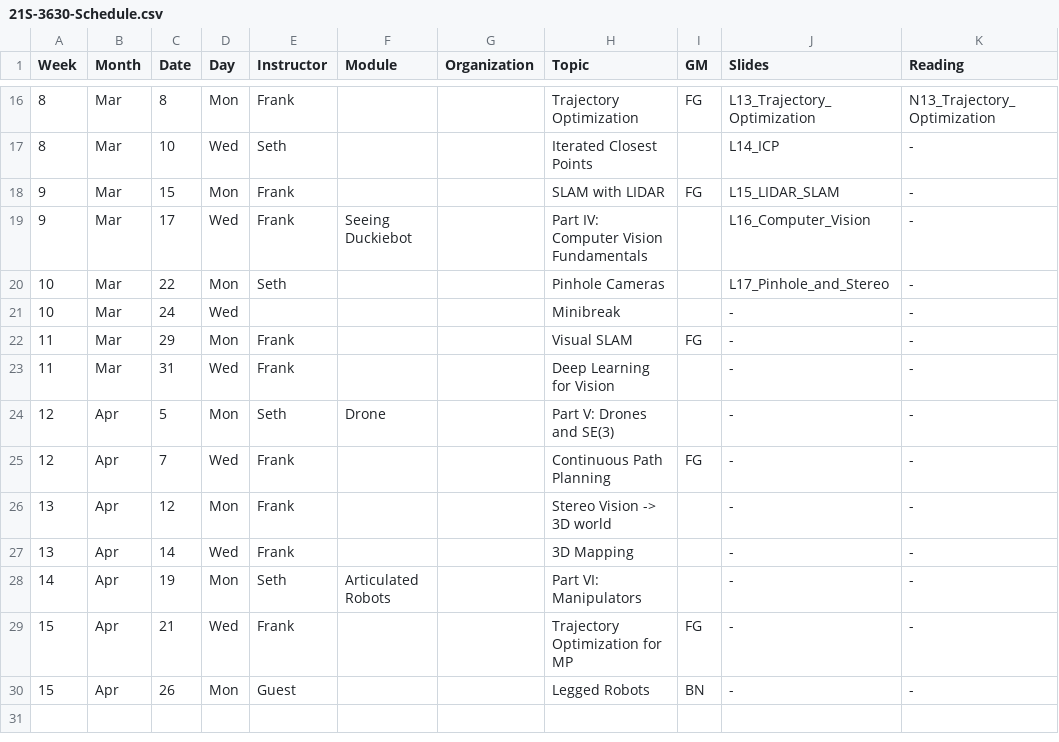
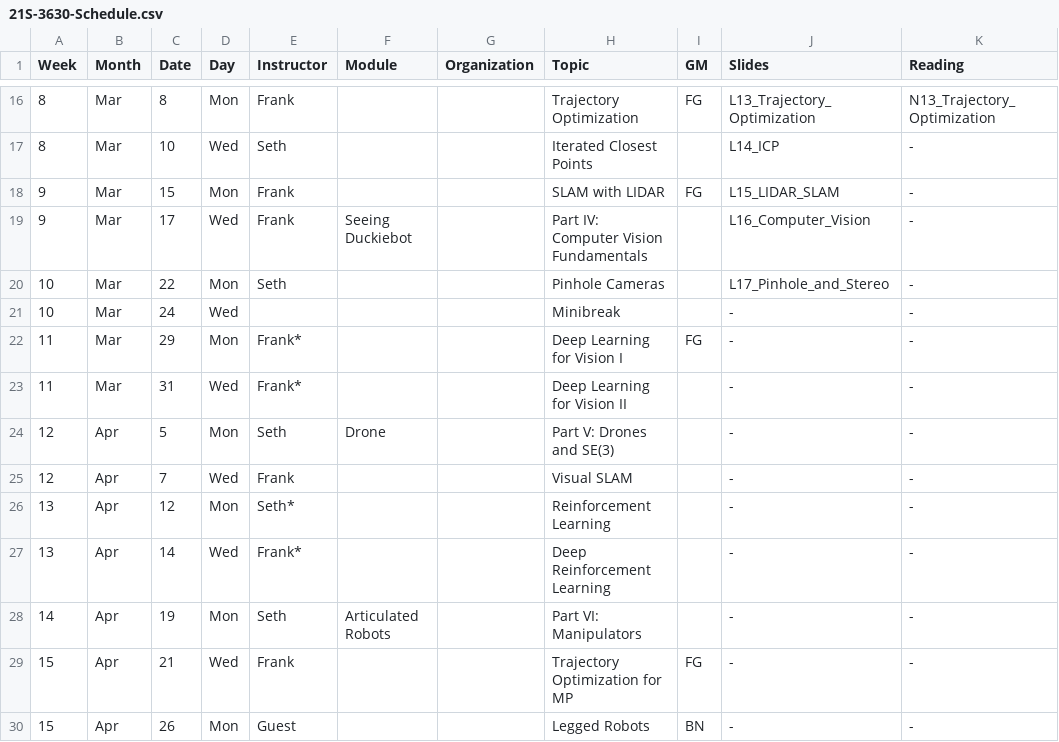
Before and after one commit to dellaert/22F-3630, a CSV file: _data/21S-3630-Schedule.csv, drawn as a sheet; only a part is shown, gaps mark what is left out; the diff names each change by its address in the sheet, - before the commit and + after, or states it on an @@ line.

Commit message:
New schewdule

```diff
--- a/_data/21S-3630-Schedule.csv
+++ b/_data/21S-3630-Schedule.csv
-E22:E23 (Instructor): Frank
+E22:E23 (Instructor): Frank*
-H22 (Topic): Visual SLAM
+H22 (Topic): Deep Learning for Vision I
-H23 (Topic): Deep Learning for Vision
+H23 (Topic): Deep Learning for Vision II
-H25 (Topic): Continuous Path Planning
+H25 (Topic): Visual SLAM
-I25 (GM): FG
+I25 (GM): (empty)
-E26 (Instructor): Frank
+E26 (Instructor): Seth*
-H26 (Topic): Stereo Vision -> 3D world
+H26 (Topic): Reinforcement Learning
-E27 (Instructor): Frank
+E27 (Instructor): Frank*
-H27 (Topic): 3D Mapping
+H27 (Topic): Deep Reinforcement Learning
```
